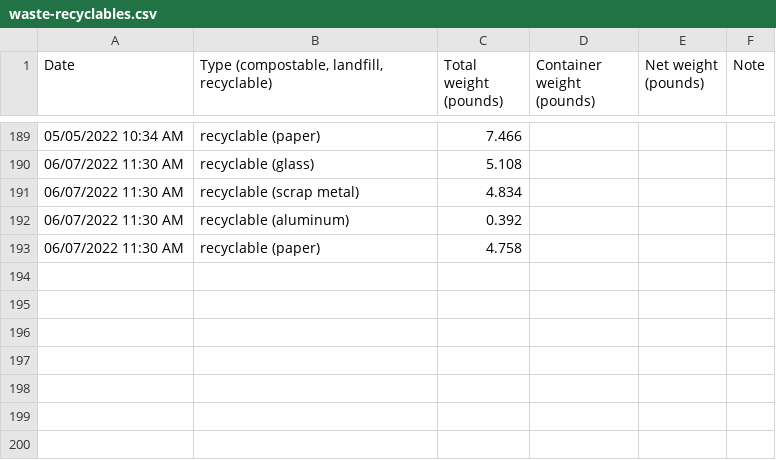
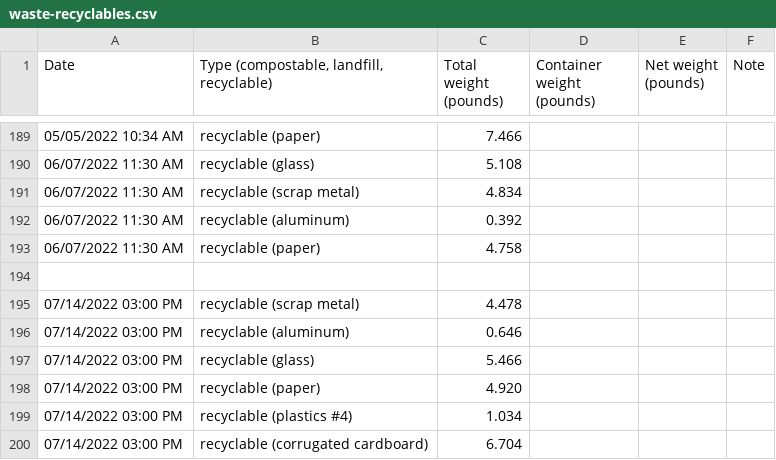
Before and after one commit to markoleszczak/markoleszczak.com, a CSV file: data/waste-recyclables.csv, drawn as a sheet; only a part is shown, gaps mark what is left out; the diff names each change by its address in the sheet, - before the commit and + after, or states it on an @@ line.

Commit message:
Update waste-recyclables.csv

```diff
--- a/data/waste-recyclables.csv
+++ b/data/waste-recyclables.csv
+row 194: (empty)
+row 195: 07/14/2022 03:00 PM | recyclable (scrap metal) | 4.478
+row 196: 07/14/2022 03:00 PM | recyclable (aluminum) | 0.646
+row 197: 07/14/2022 03:00 PM | recyclable (glass) | 5.466
+row 198: 07/14/2022 03:00 PM | recyclable (paper) | 4.920
+row 199: 07/14/2022 03:00 PM | recyclable (plastics #4) | 1.034
+row 200: 07/14/2022 03:00 PM | recyclable (corrugated cardboard) | 6.704
```
